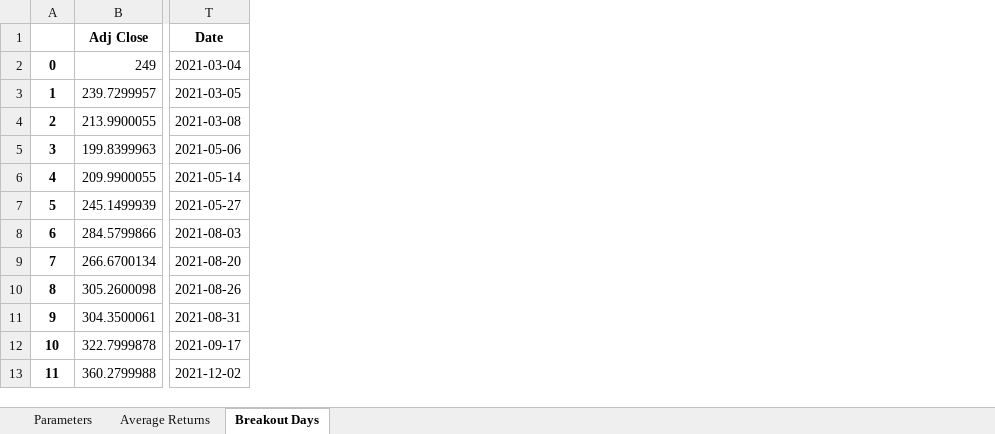
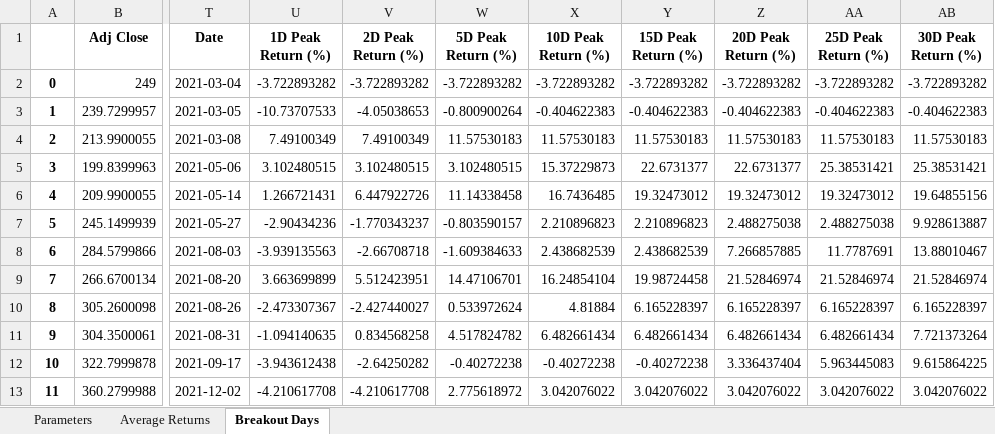
Before and after one commit to mrecarte/StrategyResearch, an Excel workbook: VolumeBreakouts_SNOW_3.xlsx, sheet Breakout Days, drawn as a sheet; only a part is shown, gaps mark what is left out; values as stored, in another font and other column widths than the file's, no borders; the diff names each change by its address in the sheet, - before the commit and + after, or states it on an @@ line.

```diff
--- a/VolumeBreakouts_SNOW_3.xlsx (sheet Breakout Days)
+++ b/VolumeBreakouts_SNOW_3.xlsx (sheet Breakout Days)
+column U (1D Peak Return (%)), rows 2-13: -3.722893282 | -10.73707533 | 7.49100349 | 3.102480515 | 1.266721431 | -2.90434236 | -3.939135563 | 3.663699899 | -2.473307367 | -1.094140635 | -3.943612438 | -4.210617708
+column V (2D Peak Return (%)), rows 2-13: -3.722893282 | -4.05038653 | 7.49100349 | 3.102480515 | 6.447922726 | -1.770343237 | -2.66708718 | 5.512423951 | -2.427440027 | 0.834568258 | -2.64250282 | -4.210617708
+column W (5D Peak Return (%)), rows 2-13: -3.722893282 | -0.800900264 | 11.57530183 | 3.102480515 | 11.14338458 | -0.803590157 | -1.609384633 | 14.47106701 | 0.533972624 | 4.517824782 | -0.40272238 | 2.775618972
+column X (10D Peak Return (%)), rows 2-13: -3.722893282 | -0.404622383 | 11.57530183 | 15.37229873 | 16.7436485 | 2.210896823 | 2.438682539 | 16.24854104 | 4.81884 | 6.482661434 | -0.40272238 | 3.042076022
+column Y (15D Peak Return (%)), rows 2-13: -3.722893282 | -0.404622383 | 11.57530183 | 22.6731377 | 19.32473012 | 2.210896823 | 2.438682539 | 19.98724458 | 6.165228397 | 6.482661434 | -0.40272238 | 3.042076022
+column Z (20D Peak Return (%)), rows 2-13: -3.722893282 | -0.404622383 | 11.57530183 | 22.6731377 | 19.32473012 | 2.488275038 | 7.266857885 | 21.52846974 | 6.165228397 | 6.482661434 | 3.336437404 | 3.042076022
+column AA (25D Peak Return (%)), rows 2-13: -3.722893282 | -0.404622383 | 11.57530183 | 25.38531421 | 19.32473012 | 2.488275038 | 11.7787691 | 21.52846974 | 6.165228397 | 6.482661434 | 5.963445083 | 3.042076022
+column AB (30D Peak Return (%)), rows 2-13: -3.722893282 | -0.404622383 | 11.57530183 | 25.38531421 | 19.64855156 | 9.928613887 | 13.88010467 | 21.52846974 | 6.165228397 | 7.721373264 | 9.615864225 | 3.042076022
```
Also changed, not shown: sheet Average Returns, 2 other files.
